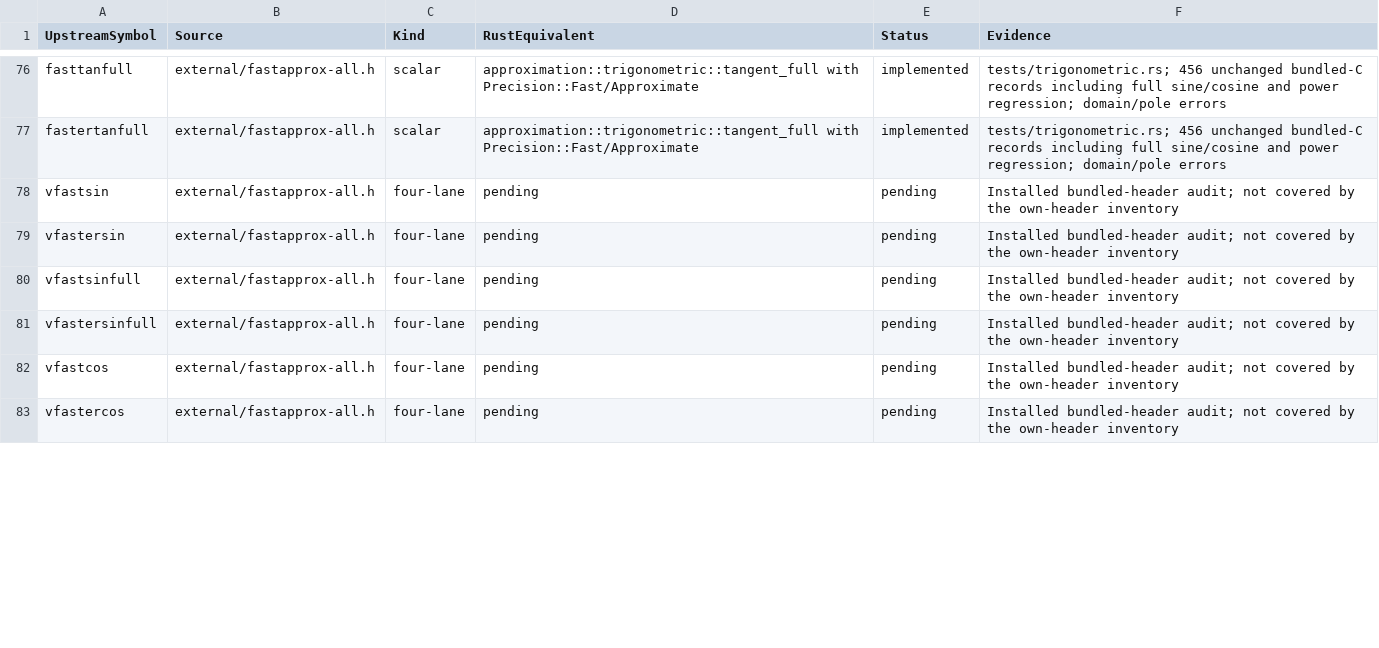
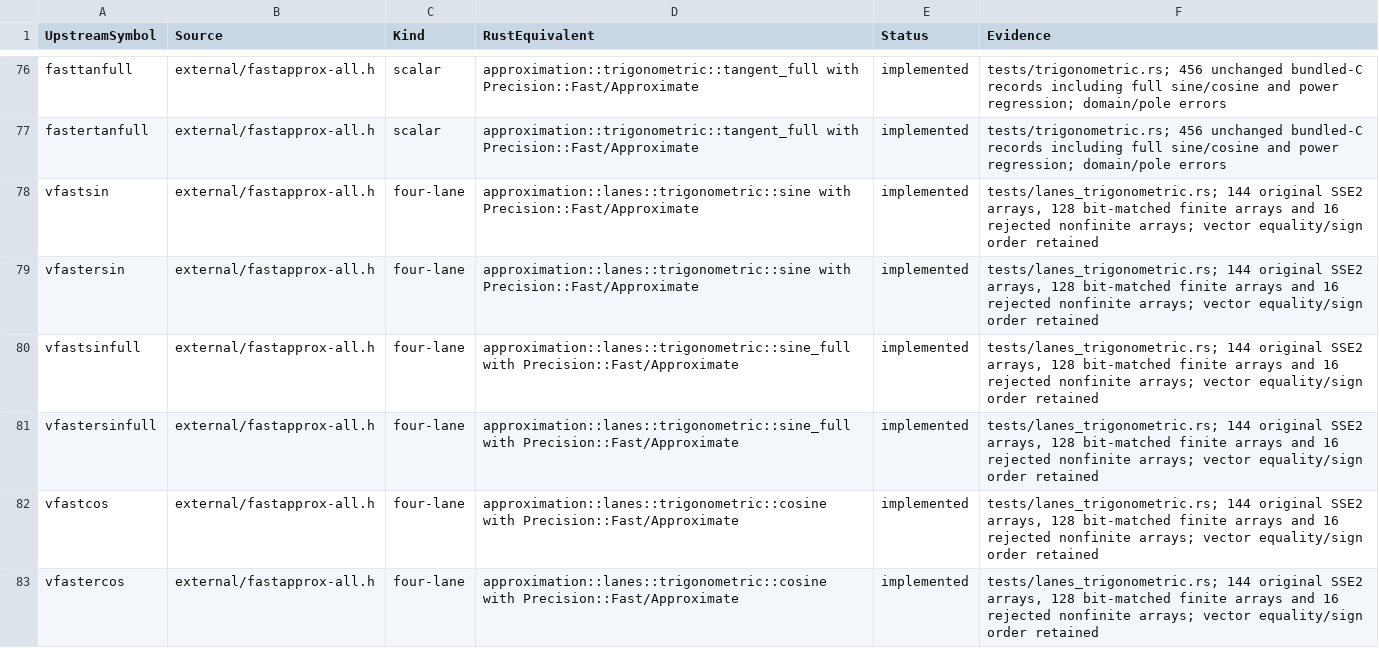
Before and after one commit to Lqm1/ciglet-rs, a CSV file: docs/bundled-approximation-inventory.csv, drawn as a sheet; only a part is shown, gaps mark what is left out; the diff covers the shown part only.

Commit message:
feat: port four-lane trigonometric functions

```diff
--- a/docs/bundled-approximation-inventory.csv
+++ b/docs/bundled-approximation-inventory.csv
@@ -77,7 +77,7 @@
 "fastertanfull","external/fastapprox-all.h","scalar","approximation::trigonometric::tangent_full with Precision::Fast/Approximate","implemented","tests/trigonometric.rs; 456 unchanged bundled-C records including full sine/cosine and power regression; domain/pole errors"
-"vfastsin","external/fastapprox-all.h","four-lane","pending","pending","Installed bundled-header audit; not covered by the own-header inventory"
-"vfastersin","external/fastapprox-all.h","four-lane","pending","pending","Installed bundled-header audit; not covered by the own-header inventory"
-"vfastsinfull","external/fastapprox-all.h","four-lane","pending","pending","Installed bundled-header audit; not covered by the own-header inventory"
-"vfastersinfull","external/fastapprox-all.h","four-lane","pending","pending","Installed bundled-header audit; not covered by the own-header inventory"
-"vfastcos","external/fastapprox-all.h","four-lane","pending","pending","Installed bundled-header audit; not covered by the own-header inventory"
-"vfastercos","external/fastapprox-all.h","four-lane","pending","pending","Installed bundled-header audit; not covered by the own-header inventory"
+"vfastsin","external/fastapprox-all.h","four-lane","approximation::lanes::trigonometric::sine with Precision::Fast/Approximate","implemented","tests/lanes_trigonometric.rs; 144 original SSE2 arrays, 128 bit-matched finite arrays and 16 rejected nonfinite arrays; vector equality/sign order retained"
+"vfastersin","external/fastapprox-all.h","four-lane","approximation::lanes::trigonometric::sine with Precision::Fast/Approximate","implemented","tests/lanes_trigonometric.rs; 144 original SSE2 arrays, 128 bit-matched finite arrays and 16 rejected nonfinite arrays; vector equality/sign order retained"
+"vfastsinfull","external/fastapprox-all.h","four-lane","approximation::lanes::trigonometric::sine_full with Precision::Fast/Approximate","implemented","tests/lanes_trigonometric.rs; 144 original SSE2 arrays, 128 bit-matched finite arrays and 16 rejected nonfinite arrays; vector equality/sign order retained"
+"vfastersinfull","external/fastapprox-all.h","four-lane","approximation::lanes::trigonometric::sine_full with Precision::Fast/Approximate","implemented","tests/lanes_trigonometric.rs; 144 original SSE2 arrays, 128 bit-matched finite arrays and 16 rejected nonfinite arrays; vector equality/sign order retained"
+"vfastcos","external/fastapprox-all.h","four-lane","approximation::lanes::trigonometric::cosine with Precision::Fast/Approximate","implemented","tests/lanes_trigonometric.rs; 144 original SSE2 arrays, 128 bit-matched finite arrays and 16 rejected nonfinite arrays; vector equality/sign order retained"
+"vfastercos","external/fastapprox-all.h","four-lane","approximation::lanes::trigonometric::cosine with Precision::Fast/Approximate","implemented","tests/lanes_trigonometric.rs; 144 original SSE2 arrays, 128 bit-matched finite arrays and 16 rejected nonfinite arrays; vector equality/sign order retained"
```
Also changed, not shown: 18 edited cells elsewhere in this file, 7 other files.
